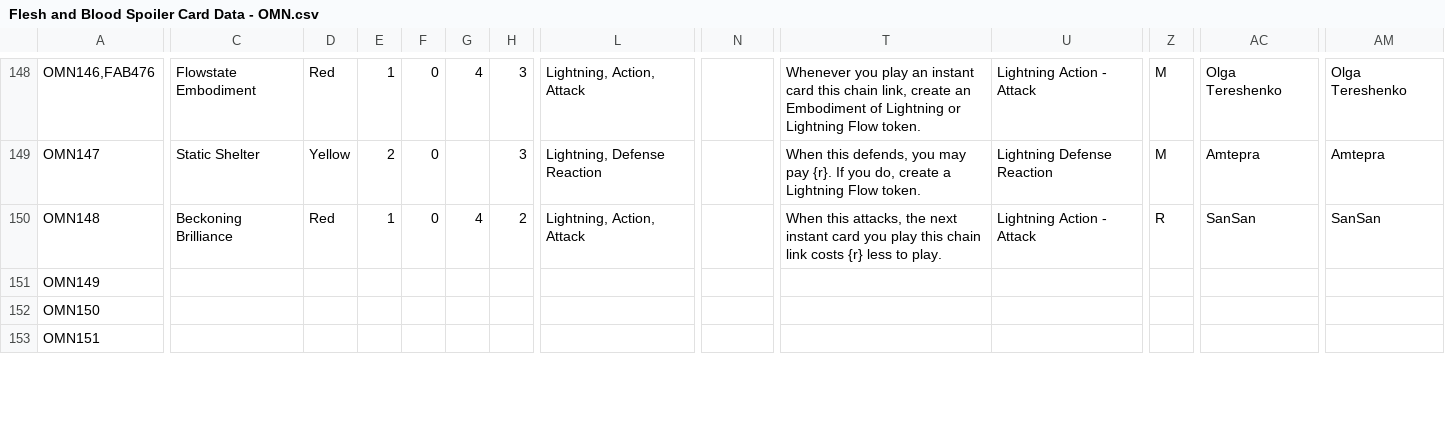
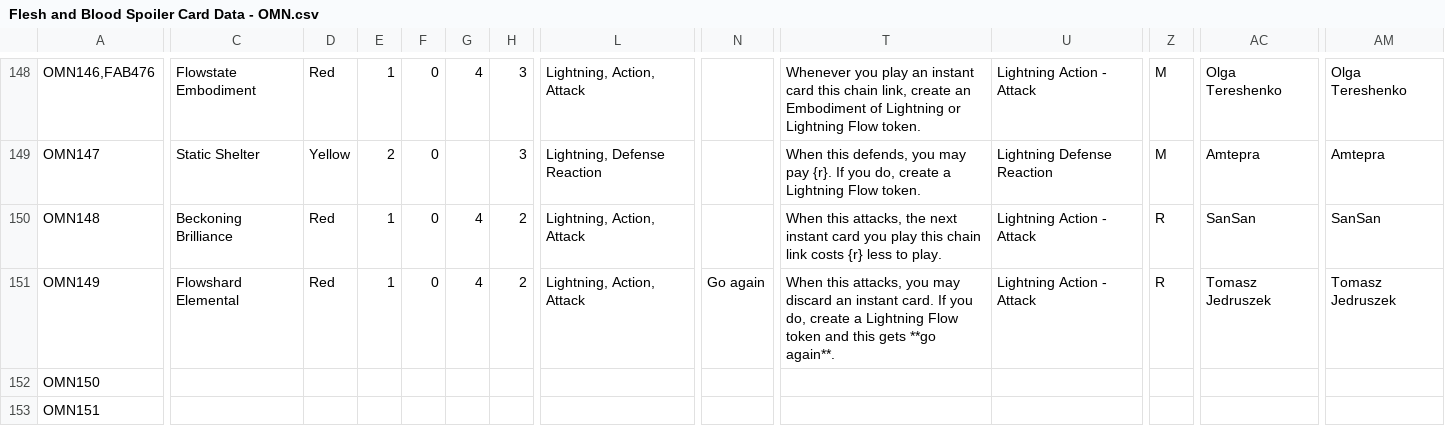
Before and after one commit to fabrary/cards, a CSV file: packages/cards/scripts/Spoiled/Flesh and Blood Spoiler Card Data - OMN.csv, drawn as a sheet; only a part is shown, gaps mark what is left out; the diff covers the shown part only; the diff names each change by its address in the sheet, - before the commit and + after, or states it on an @@ line.

Commit message:
add card

```diff
--- a/packages/cards/scripts/Spoiled/Flesh and Blood Spoiler Card Data - OMN.csv
+++ b/packages/cards/scripts/Spoiled/Flesh and Blood Spoiler Card Data - OMN.csv
-C151: (empty)
+C151: Flowshard Elemental
-D151: (empty)
+D151: Red
-E151: (empty)
+E151: 1
-F151: (empty)
+F151: 0
-G151: (empty)
+G151: 4
-H151: (empty)
+H151: 2
-L151: (empty)
+L151: Lightning, Action, Attack
-N151: (empty)
+N151: Go again
-T151: (empty)
+T151: When this attacks, you may discard an instant card. If you do, create a Lightning Flow token and this gets **go again**.
-U151: (empty)
+U151: Lightning Action - Attack
-Z151: (empty)
+Z151: R
-AC151: (empty)
+AC151: Tomasz Jedruszek
-AM151: (empty)
+AM151: Tomasz Jedruszek
```
Also changed, not shown: 2 edited cells elsewhere in this file, 5 other files.
